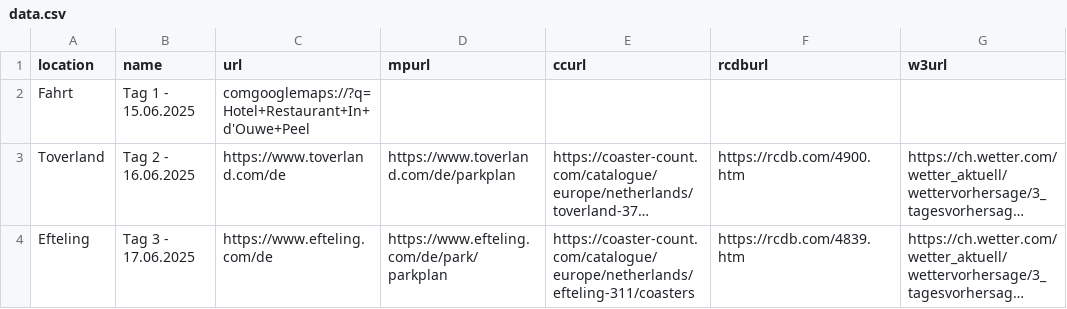
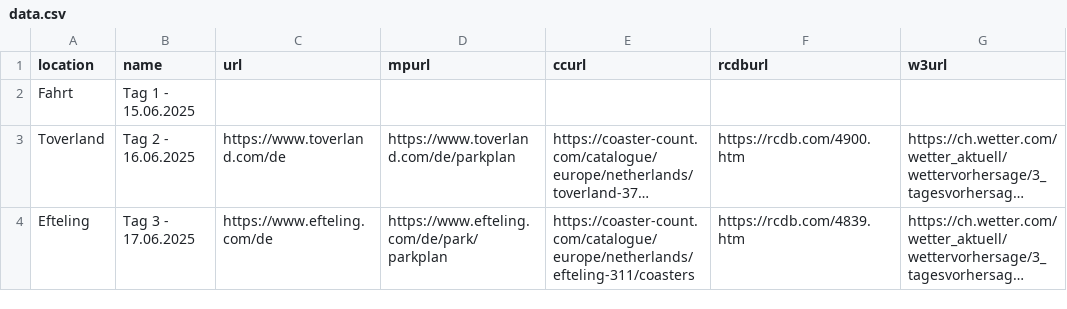
Before and after one commit to Kaffeepause666/UK2025-pre-post, a CSV file: data.csv, drawn as a sheet; only a part is shown; long unchanged cells end in …; the diff names each change by its address in the sheet, - before the commit and + after, or states it on an @@ line.

Commit message:
Update data.csv

```diff
--- a/data.csv
+++ b/data.csv
-C2 (url): comgooglemaps://?q=Hotel+Restaurant+In+d'Ouwe+Peel
+C2 (url): (empty)
```
